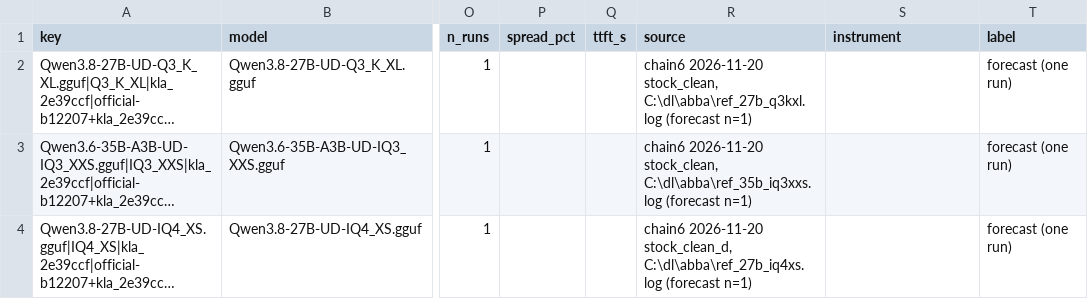
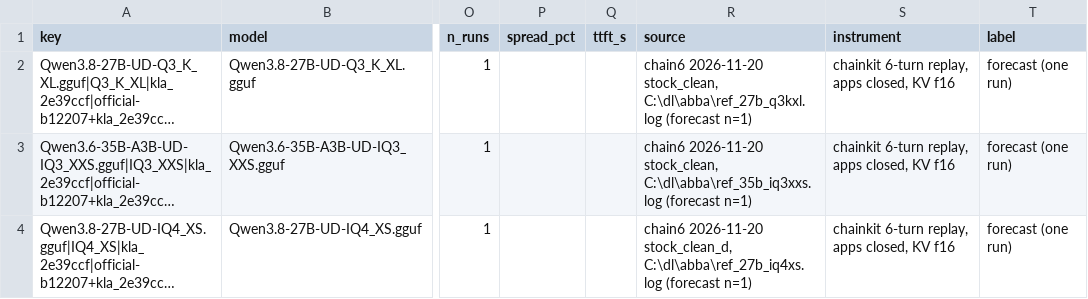
Before and after one commit to IbrahimSiddiqui007/moe-cache, a CSV file: benchmarks/reference.csv, drawn as a sheet; only a part is shown, gaps mark what is left out; long unchanged cells end in …; the diff names each change by its address in the sheet, - before the commit and + after, or states it on an @@ line.

```diff
--- a/benchmarks/reference.csv
+++ b/benchmarks/reference.csv
-S2:S4 (instrument): (empty)
+S2:S4 (instrument): chainkit 6-turn replay, apps closed, KV f16
```
